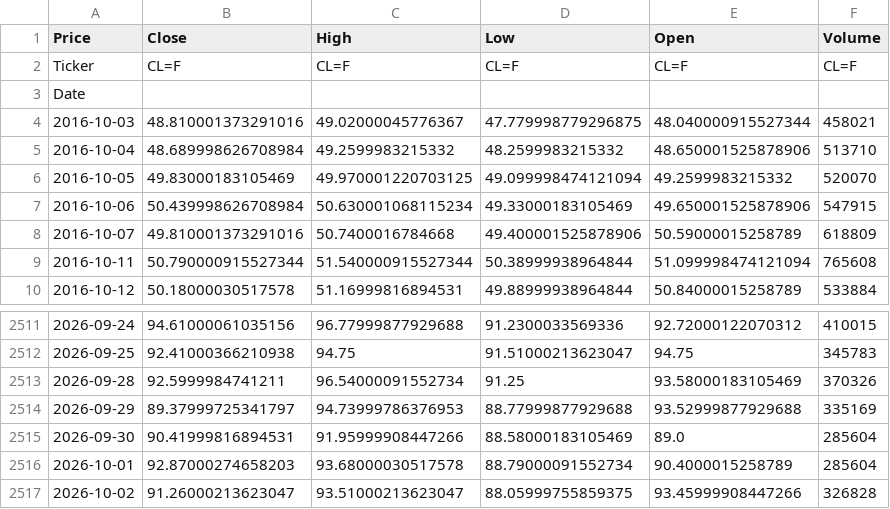
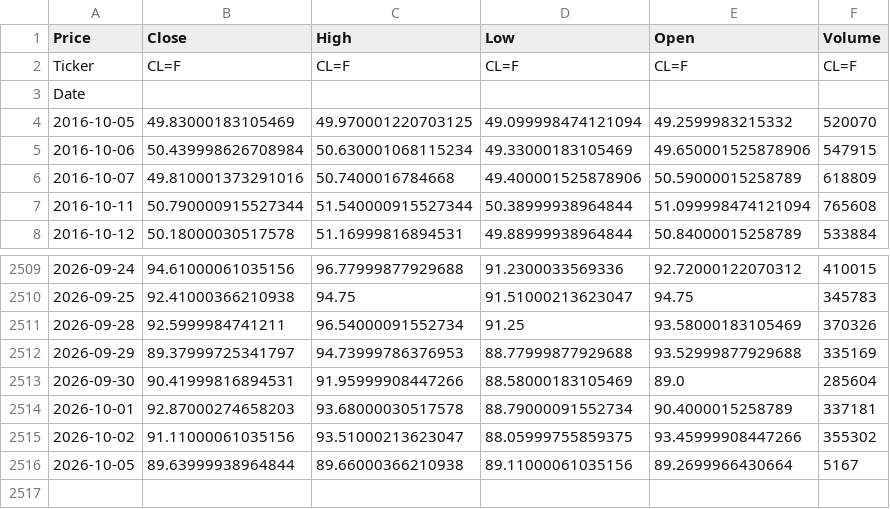
Before and after one commit to elielebos-ui/ai-trade-app, a CSV file: crude_oil_historical_data.csv, drawn as a sheet; only a part is shown, gaps mark what is left out.

```diff
--- a/crude_oil_historical_data.csv
+++ b/crude_oil_historical_data.csv
@@ -3,4 +3,2 @@ Ticker,CL=F,CL=F,CL=F,CL=F,CL=F
 Date,,,,,
-2016-10-03,48.810001373291016,49.02000045776367,47.779998779296875,48.040000915527344,458021
-2016-10-04,48.689998626708984,49.2599983215332,48.2599983215332,48.650001525878906,513710
 2016-10-05,49.83000183105469,49.970001220703125,49.099998474121094,49.2599983215332,520070
@@ -2515,3 +2513,4 @@ Date,,,,,
 2026-09-30,90.41999816894531,91.95999908447266,88.58000183105469,89.0,285604
-2026-10-01,92.87000274658203,93.68000030517578,88.79000091552734,90.4000015258789,285604
-2026-10-02,91.26000213623047,93.51000213623047,88.05999755859375,93.45999908447266,326828
+2026-10-01,92.87000274658203,93.68000030517578,88.79000091552734,90.4000015258789,337181
+2026-10-02,91.11000061035156,93.51000213623047,88.05999755859375,93.45999908447266,355302
+2026-10-05,89.63999938964844,89.66000366210938,89.11000061035156,89.2699966430664,5167
```
Also changed, not shown: crude_oil_features.csv, gold_features.csv, 9 other files.
